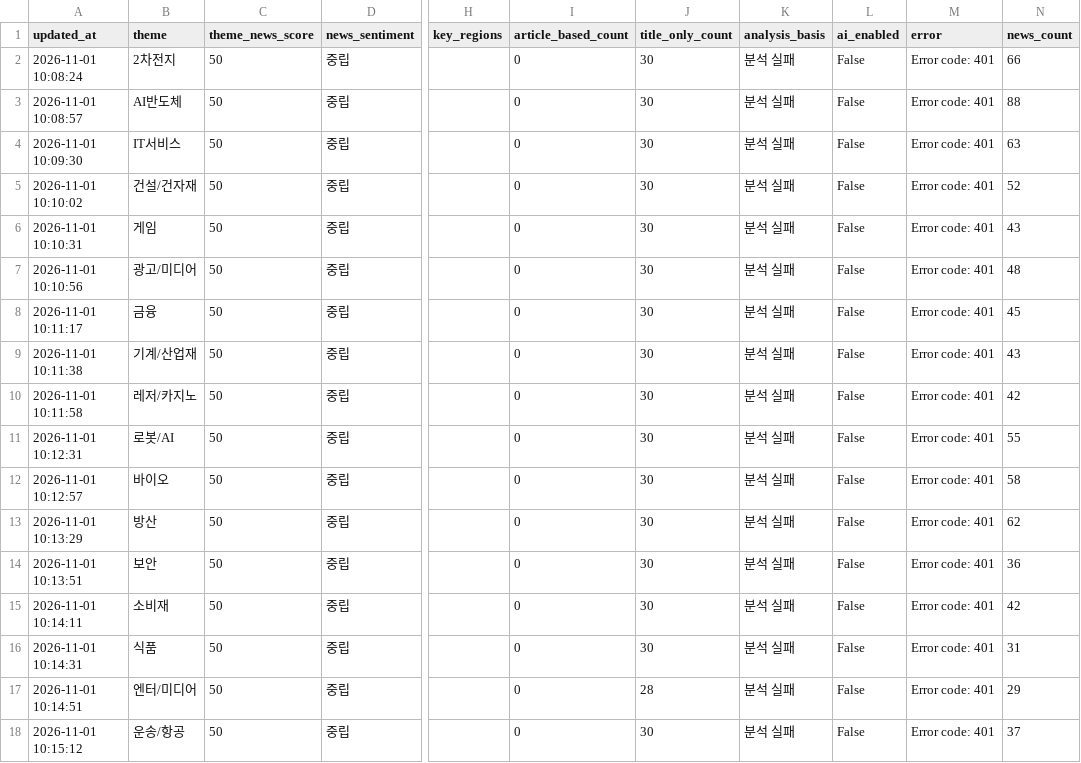
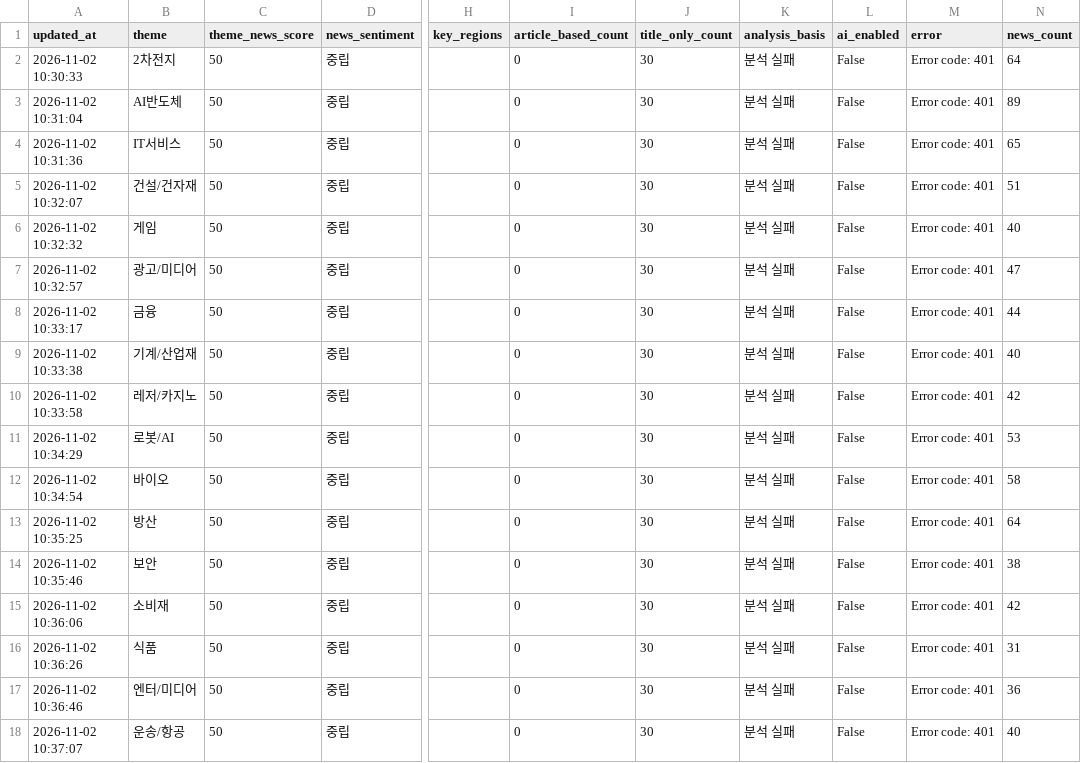
Before and after one commit to Dolphin-cs224/ai-turbo, a CSV file: data/theme_news_scores.csv, drawn as a sheet; only a part is shown, gaps mark what is left out; the diff covers the shown part only; the diff names each change by its address in the sheet, - before the commit and + after, or states it on an @@ line.

```diff
--- a/data/theme_news_scores.csv
+++ b/data/theme_news_scores.csv
-A2 (updated_at): 2026-11-01 10:08:24
+A2 (updated_at): 2026-11-02 10:30:33
-N2 (news_count): 66
+N2 (news_count): 64
-A3 (updated_at): 2026-11-01 10:08:57
+A3 (updated_at): 2026-11-02 10:31:04
-N3 (news_count): 88
+N3 (news_count): 89
-A4 (updated_at): 2026-11-01 10:09:30
+A4 (updated_at): 2026-11-02 10:31:36
-N4 (news_count): 63
+N4 (news_count): 65
-A5 (updated_at): 2026-11-01 10:10:02
+A5 (updated_at): 2026-11-02 10:32:07
-N5 (news_count): 52
+N5 (news_count): 51
-A6 (updated_at): 2026-11-01 10:10:31
+A6 (updated_at): 2026-11-02 10:32:32
-N6 (news_count): 43
+N6 (news_count): 40
-A7 (updated_at): 2026-11-01 10:10:56
+A7 (updated_at): 2026-11-02 10:32:57
-N7 (news_count): 48
+N7 (news_count): 47
-A8 (updated_at): 2026-11-01 10:11:17
+A8 (updated_at): 2026-11-02 10:33:17
-N8 (news_count): 45
+N8 (news_count): 44
-A9 (updated_at): 2026-11-01 10:11:38
+A9 (updated_at): 2026-11-02 10:33:38
-N9 (news_count): 43
+N9 (news_count): 40
-A10 (updated_at): 2026-11-01 10:11:58
+A10 (updated_at): 2026-11-02 10:33:58
-A11 (updated_at): 2026-11-01 10:12:31
+A11 (updated_at): 2026-11-02 10:34:29
-N11 (news_count): 55
+N11 (news_count): 53
-A12 (updated_at): 2026-11-01 10:12:57
+A12 (updated_at): 2026-11-02 10:34:54
-A13 (updated_at): 2026-11-01 10:13:29
+A13 (updated_at): 2026-11-02 10:35:25
-N13 (news_count): 62
+N13 (news_count): 64
-A14 (updated_at): 2026-11-01 10:13:51
+A14 (updated_at): 2026-11-02 10:35:46
-N14 (news_count): 36
+N14 (news_count): 38
-A15 (updated_at): 2026-11-01 10:14:11
+A15 (updated_at): 2026-11-02 10:36:06
-A16 (updated_at): 2026-11-01 10:14:31
+A16 (updated_at): 2026-11-02 10:36:26
-A17 (updated_at): 2026-11-01 10:14:51
+A17 (updated_at): 2026-11-02 10:36:46
-J17 (title_only_count): 28
+J17 (title_only_count): 30
-N17 (news_count): 29
+N17 (news_count): 36
-A18 (updated_at): 2026-11-01 10:15:12
+A18 (updated_at): 2026-11-02 10:37:07
-N18 (news_count): 37
+N18 (news_count): 40
```
Also changed, not shown: 28 edited cells elsewhere in this file, 1 other file.
